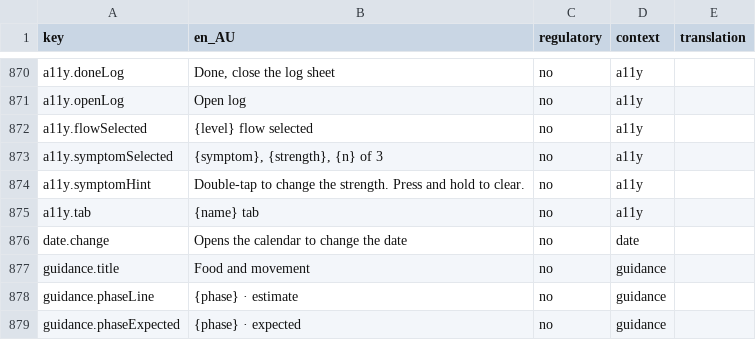
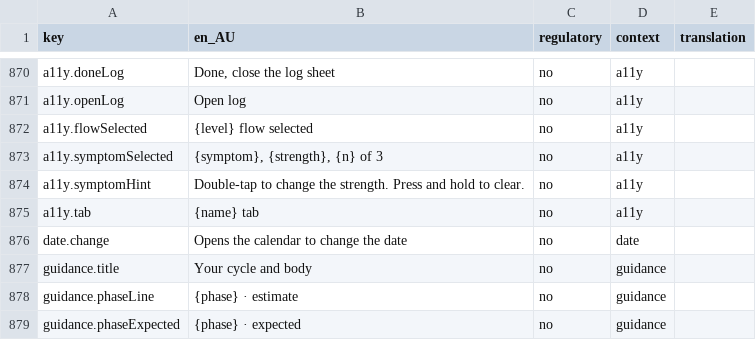
Before and after one commit to Amnesthesia/sanguine, a CSV file: docs/i18n/strings-for-translation.csv, drawn as a sheet; only a part is shown, gaps mark what is left out.

```diff
--- a/docs/i18n/strings-for-translation.csv
+++ b/docs/i18n/strings-for-translation.csv
@@ -876,3 +876,3 @@ a11y.tab,{name} tab,no,a11y,
 date.change,Opens the calendar to change the date,no,date,
-guidance.title,Food and movement,no,guidance,
+guidance.title,Your cycle and body,no,guidance,
 guidance.phaseLine,{phase} · estimate,no,guidance,
```
Also changed, not shown: 12 other files.
